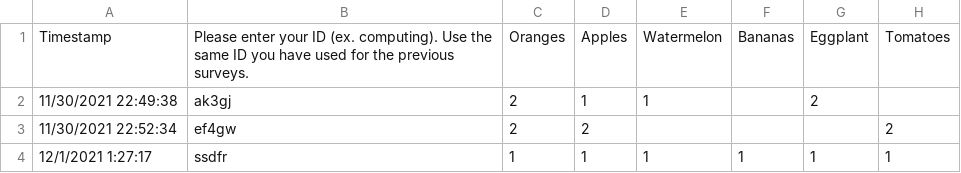
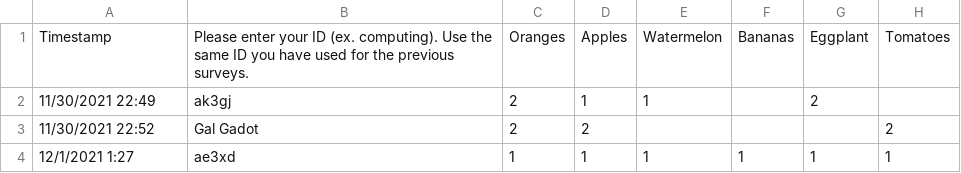
Before and after one commit to HAI-lab-UVA/AI4G, a CSV file: comms2/RESPONSES/Feedback.csv, drawn as a sheet; only a part is shown; the diff names each change by its address in the sheet, - before the commit and + after, or states it on an @@ line.

Commit message:
updated user ids list and feedback matrix creation logic

```diff
--- a/comms2/RESPONSES/Feedback.csv
+++ b/comms2/RESPONSES/Feedback.csv
-A2: 11/30/2021 22:49:38
+A2: 11/30/2021 22:49
-A3: 11/30/2021 22:52:34
+A3: 11/30/2021 22:52
-B3: ef4gw
+B3: Gal Gadot
-A4: 12/1/2021 1:27:17
+A4: 12/1/2021 1:27
-B4: ssdfr
+B4: ae3xd
```
Also changed, not shown: 1 other file.
